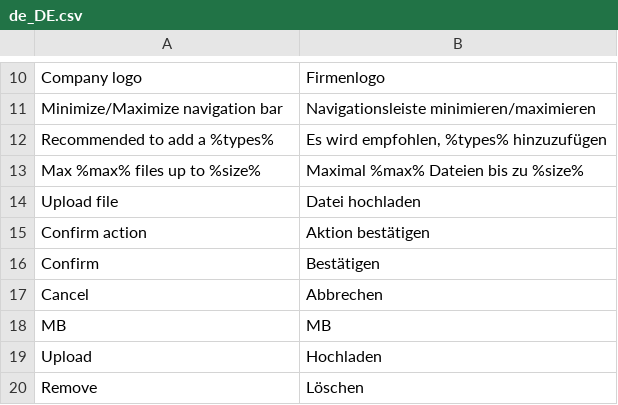
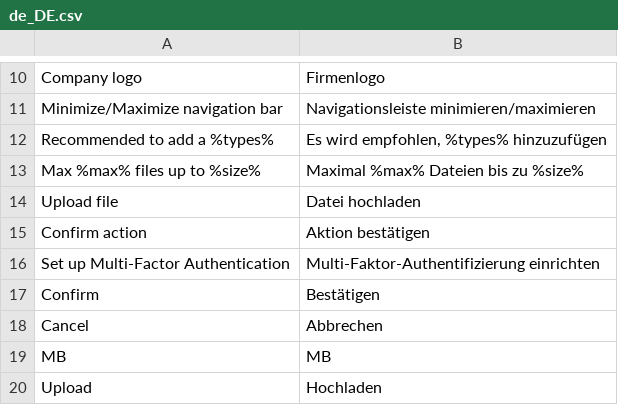
Before and after one commit to spryker/gui, a CSV file: data/translation/Zed/de_DE.csv, drawn as a sheet; only a part is shown, gaps mark what is left out; the shorter side is filled out with more unchanged rows; the diff names each change by its address in the sheet, - before the commit and + after, or states it on an @@ line.

Commit message:
FRW-9500 Introduced Multi-Factor Authentication for BackOffice and Storefront Agent. (#11472)
FRW-9500 Introduced Multi-Factor Authentication for BackOffice and Storefront Agent.

```diff
--- a/data/translation/Zed/de_DE.csv
+++ b/data/translation/Zed/de_DE.csv
+row 16: Set up Multi-Factor Authentication | Multi-Faktor-Authentifizierung einrichten
```
Also changed, not shown: data/translation/Zed/en_US.csv, 11 other files.
